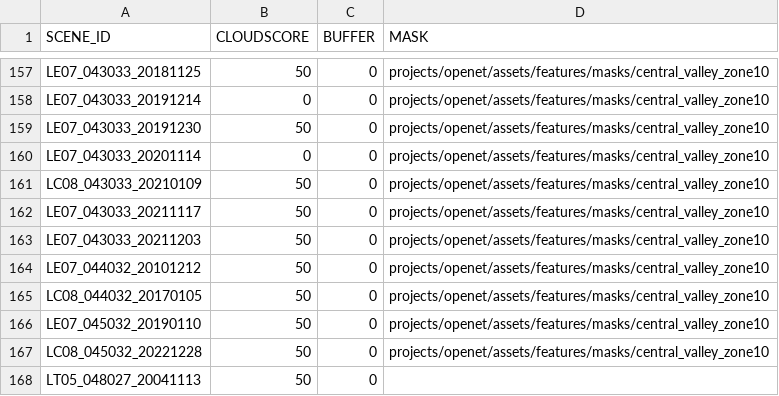
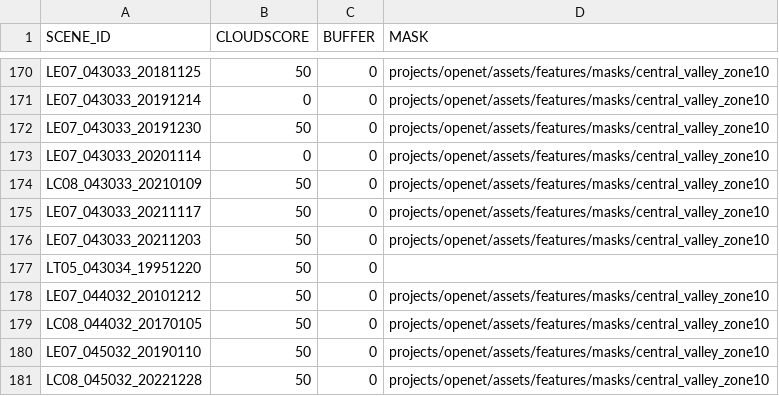
Before and after one commit to cgmorton/scene-skip-list, a CSV file: v2p1_cloudscore.csv, drawn as a sheet; only a part is shown, gaps mark what is left out; the shorter side is filled out with more unchanged rows; the diff covers the shown part only; the diff names each change by its address in the sheet, - before the commit and + after, or states it on an @@ line.

```diff
--- a/v2p1_cloudscore.csv
+++ b/v2p1_cloudscore.csv
+row 177: LT05_043034_19951220 | 50 | 0
```
Also changed, not shown: 13 added rows elsewhere in this file, 2 other files.
